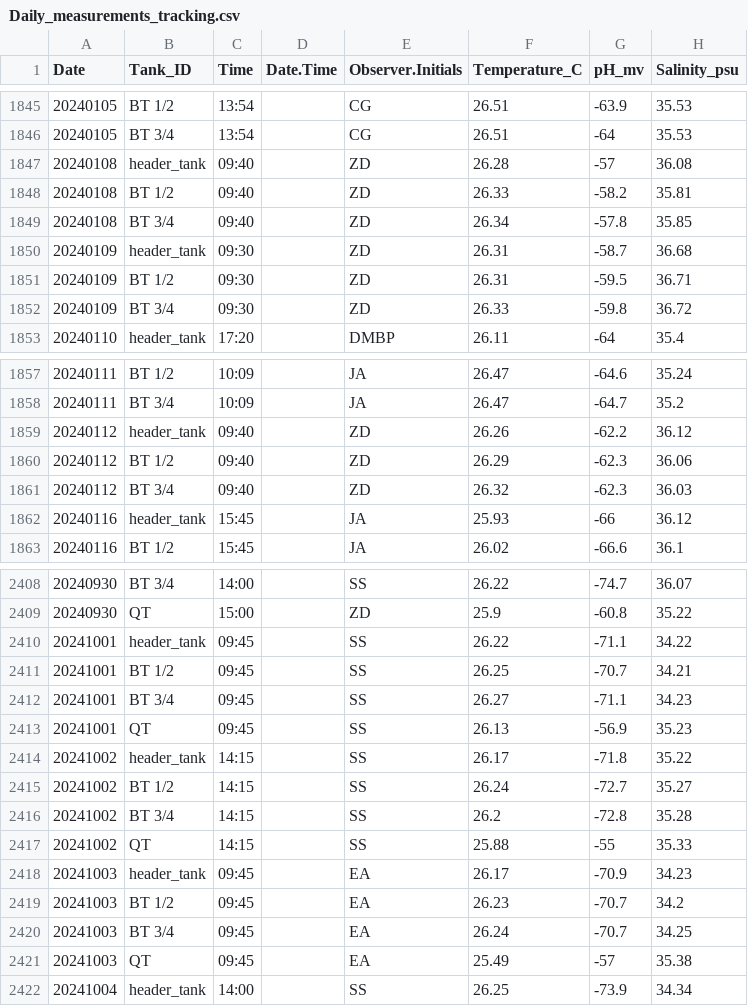
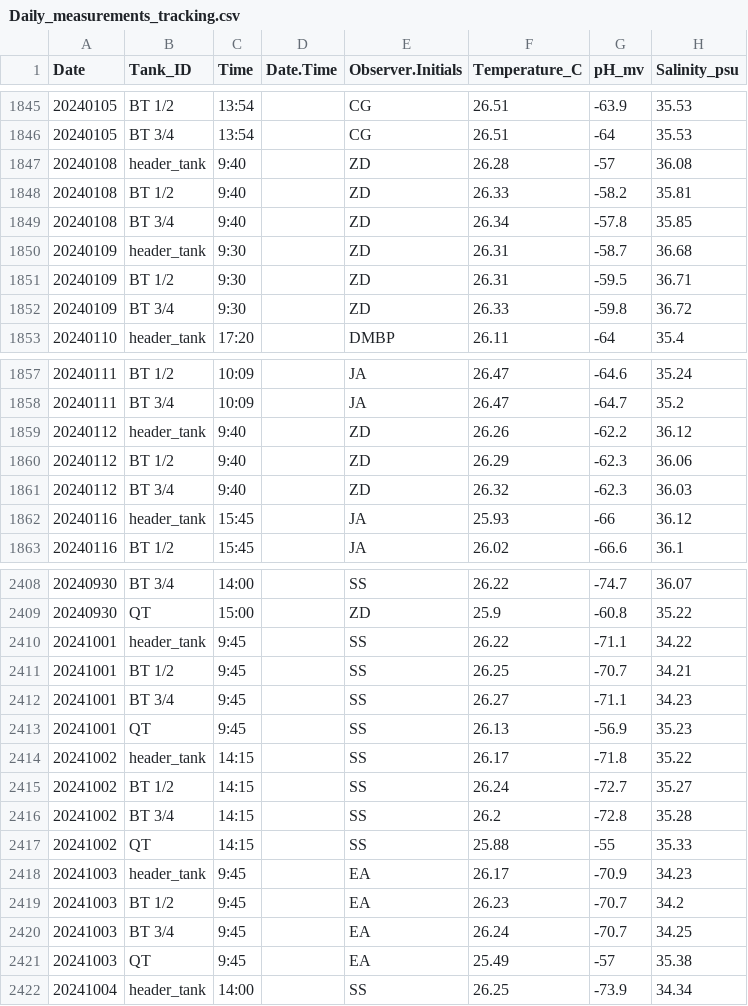
Before and after one commit to Putnam-Lab/CBLS_Wetlab, a CSV file: Data/Daily_measurements_tracking.csv, drawn as a sheet; only a part is shown, gaps mark what is left out; the diff covers the shown part only; the diff names each change by its address in the sheet, - before the commit and + after, or states it on an @@ line.

```diff
--- a/Data/Daily_measurements_tracking.csv
+++ b/Data/Daily_measurements_tracking.csv
-C1847:C1849 (Time): 09:40
+C1847:C1849 (Time): 9:40
-C1850:C1852 (Time): 09:30
+C1850:C1852 (Time): 9:30
-C1859:C1861 (Time): 09:40
+C1859:C1861 (Time): 9:40
-C2410:C2413 (Time): 09:45
+C2410:C2413 (Time): 9:45
-C2418:C2421 (Time): 09:45
+C2418:C2421 (Time): 9:45
```
Also changed, not shown: 9 added rows and 49 edited cells elsewhere in this file.
